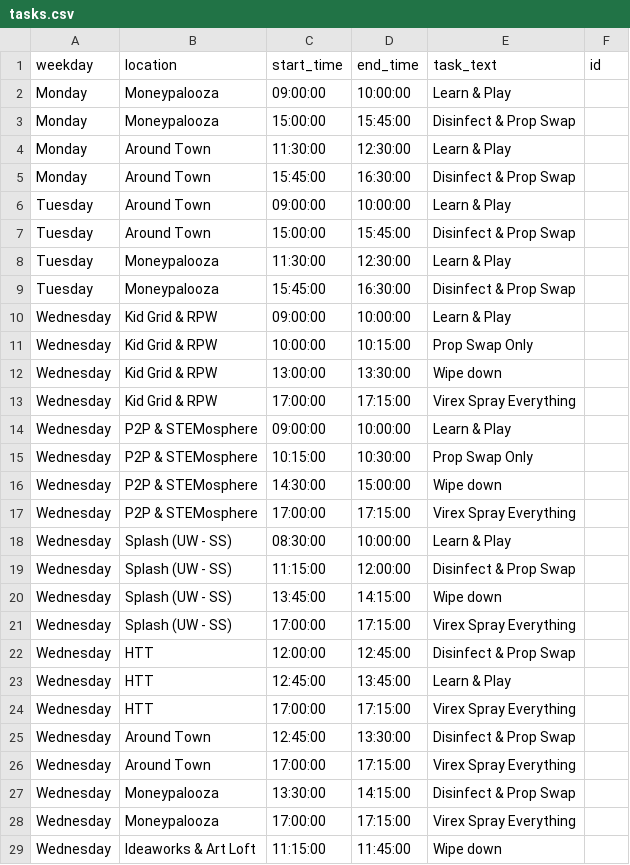
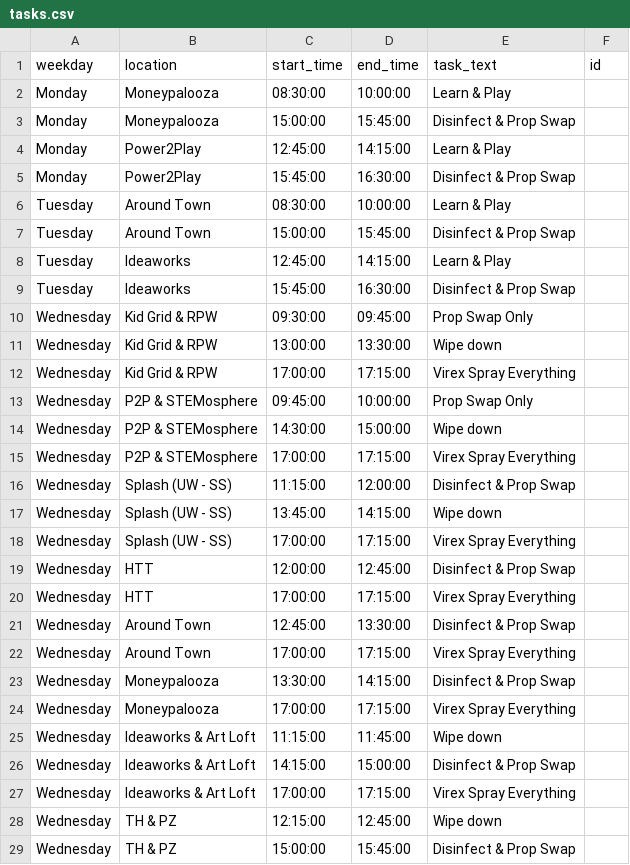
Before and after one commit to UnicycleDumpTruck/skdout, a CSV file: tasks.csv, drawn as a sheet; only a part is shown; the shorter side is filled out with more unchanged rows; the diff covers the shown part only.

```diff
--- a/tasks.csv
+++ b/tasks.csv
@@ -1,19 +1,16 @@
 weekday,location,start_time,end_time,task_text,id
-Monday,Moneypalooza,09:00:00,10:00:00,Learn & Play,
+Monday,Moneypalooza,08:30:00,10:00:00,Learn & Play,
 Monday,Moneypalooza,15:00:00,15:45:00,Disinfect & Prop Swap,
-Monday,Around Town,11:30:00,12:30:00,Learn & Play,
-Monday,Around Town,15:45:00,16:30:00,Disinfect & Prop Swap,
-Tuesday,Around Town,09:00:00,10:00:00,Learn & Play,
+Monday,Power2Play,12:45:00,14:15:00,Learn & Play,
+Monday,Power2Play,15:45:00,16:30:00,Disinfect & Prop Swap,
+Tuesday,Around Town,08:30:00,10:00:00,Learn & Play,
 Tuesday,Around Town,15:00:00,15:45:00,Disinfect & Prop Swap,
-Tuesday,Moneypalooza,11:30:00,12:30:00,Learn & Play,
-Tuesday,Moneypalooza,15:45:00,16:30:00,Disinfect & Prop Swap,
-Wednesday,Kid Grid & RPW,09:00:00,10:00:00,Learn & Play,
-Wednesday,Kid Grid & RPW,10:00:00,10:15:00,Prop Swap Only,
+Tuesday,Ideaworks,12:45:00,14:15:00,Learn & Play,
+Tuesday,Ideaworks,15:45:00,16:30:00,Disinfect & Prop Swap,
+Wednesday,Kid Grid & RPW,09:30:00,09:45:00,Prop Swap Only,
 Wednesday,Kid Grid & RPW,13:00:00,13:30:00,Wipe down,
 Wednesday,Kid Grid & RPW,17:00:00,17:15:00,Virex Spray Everything,
-Wednesday,P2P & STEMosphere,09:00:00,10:00:00,Learn & Play,
-Wednesday,P2P & STEMosphere,10:15:00,10:30:00,Prop Swap Only,
+Wednesday,P2P & STEMosphere,09:45:00,10:00:00,Prop Swap Only,
 Wednesday,P2P & STEMosphere,14:30:00,15:00:00,Wipe down,
 Wednesday,P2P & STEMosphere,17:00:00,17:15:00,Virex Spray Everything,
-Wednesday,Splash (UW - SS),08:30:00,10:00:00,Learn & Play,
 Wednesday,Splash (UW - SS),11:15:00,12:00:00,Disinfect & Prop Swap,
@@ -22,3 +19,2 @@ Wednesday,Splash (UW - SS),17:00:00,17:15:00,Virex Spray Everything,
 Wednesday,HTT,12:00:00,12:45:00,Disinfect & Prop Swap,
-Wednesday,HTT,12:45:00,13:45:00,Learn & Play,
 Wednesday,HTT,17:00:00,17:15:00,Virex Spray Everything,
```
Also changed, not shown: 4 removed rows and 4 edited cells elsewhere in this file, _data/eventscsv.csv, 3 other files.
